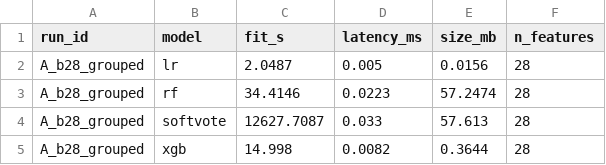
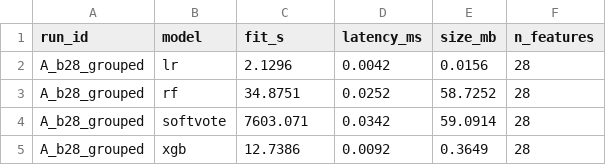
Before and after one commit to het-khatusuriya/phishing-url-artifact-study, a CSV file: results/tables/paper_T9.csv, drawn as a sheet.

```diff
--- a/results/tables/paper_T9.csv
+++ b/results/tables/paper_T9.csv
@@ -1,5 +1,5 @@
 run_id,model,fit_s,latency_ms,size_mb,n_features
-A_b28_grouped,lr,2.0487,0.005,0.0156,28
-A_b28_grouped,rf,34.4146,0.0223,57.2474,28
-A_b28_grouped,softvote,12627.7087,0.033,57.613,28
-A_b28_grouped,xgb,14.998,0.0082,0.3644,28
+A_b28_grouped,lr,2.1296,0.0042,0.0156,28
+A_b28_grouped,rf,34.8751,0.0252,58.7252,28
+A_b28_grouped,softvote,7603.071,0.0342,59.0914,28
+A_b28_grouped,xgb,12.7386,0.0092,0.3649,28
```
Also changed, not shown: results/tables/paper_T3.csv, results/tables/paper_T4.csv, 40 other files.
